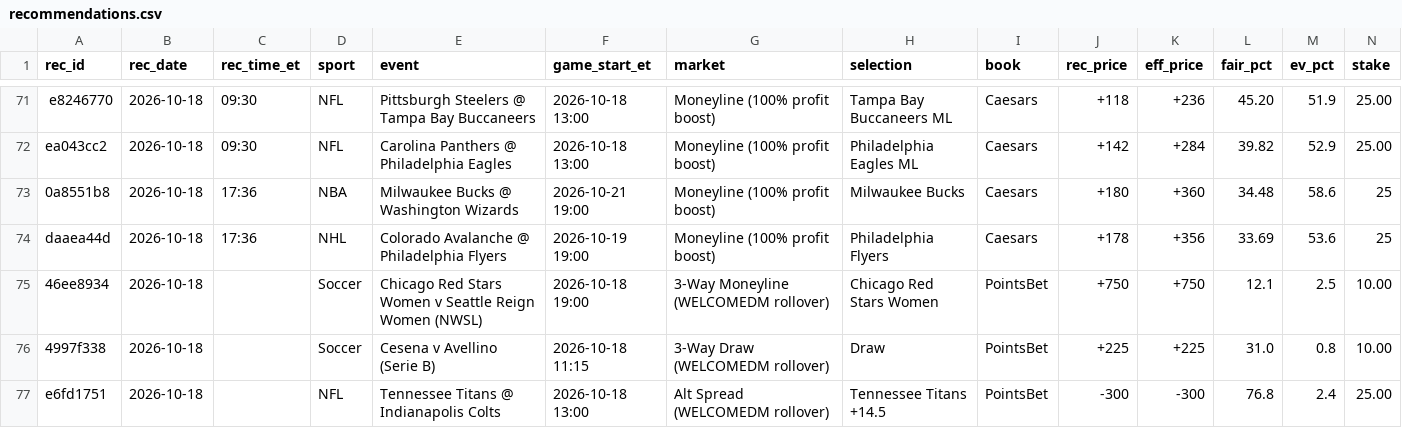
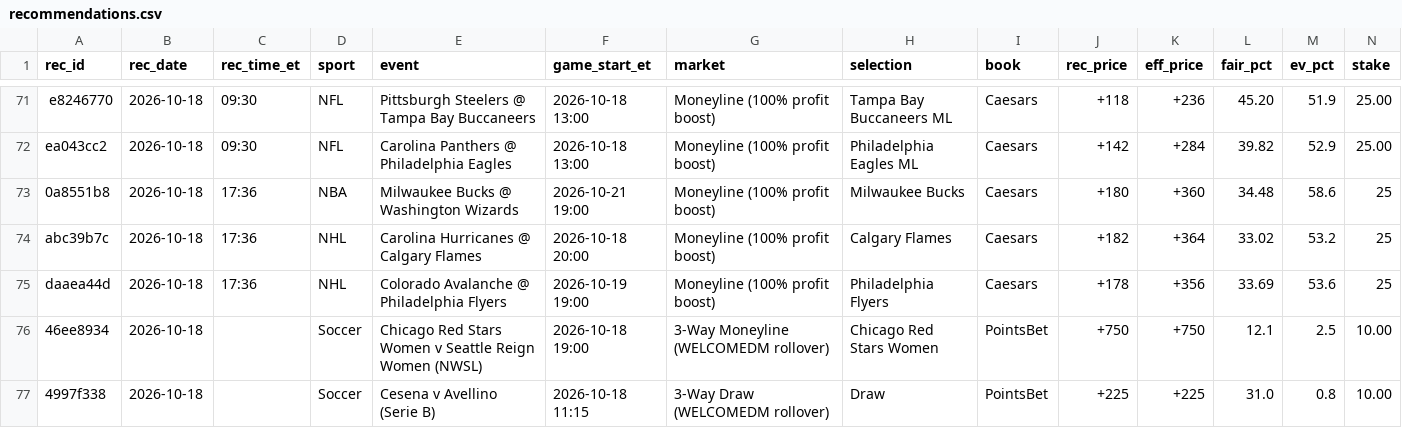
Before and after one commit to s-chuch/bet-dashboard, a CSV file: data/recommendations.csv, drawn as a sheet; only a part is shown, gaps mark what is left out; the shorter side is filled out with more unchanged rows; rows hold the shown columns only; the diff names each change by its address in the sheet, - before the commit and + after, or states it on an @@ line.

Commit message:
box: rec add --sport NHL --event Carolina Hurricanes @ Calgary Flames

```diff
--- a/data/recommendations.csv
+++ b/data/recommendations.csv
+row 74: abc39b7c | 2026-10-18 | 17:36 | NHL | Carolina Hurricanes @ Calgary Flames | 2026-10-18 20:00 | Moneyline (100% profit boost) | Calgary Flames | Caesars | +182 | +364 | 33.02 | 53.2 | 25
```
